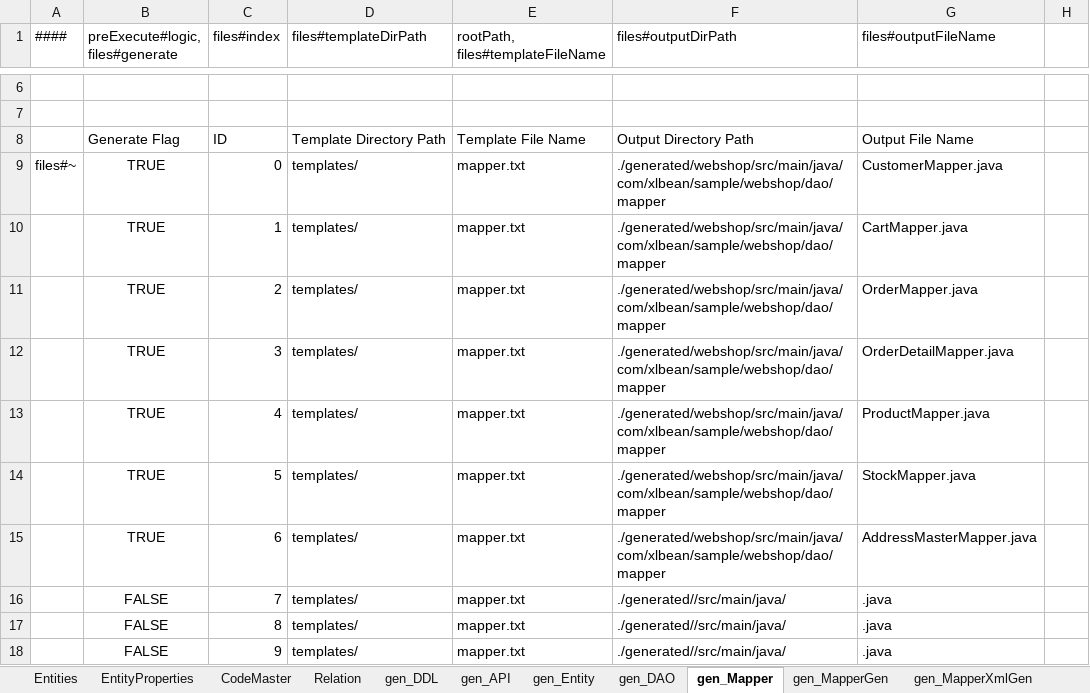
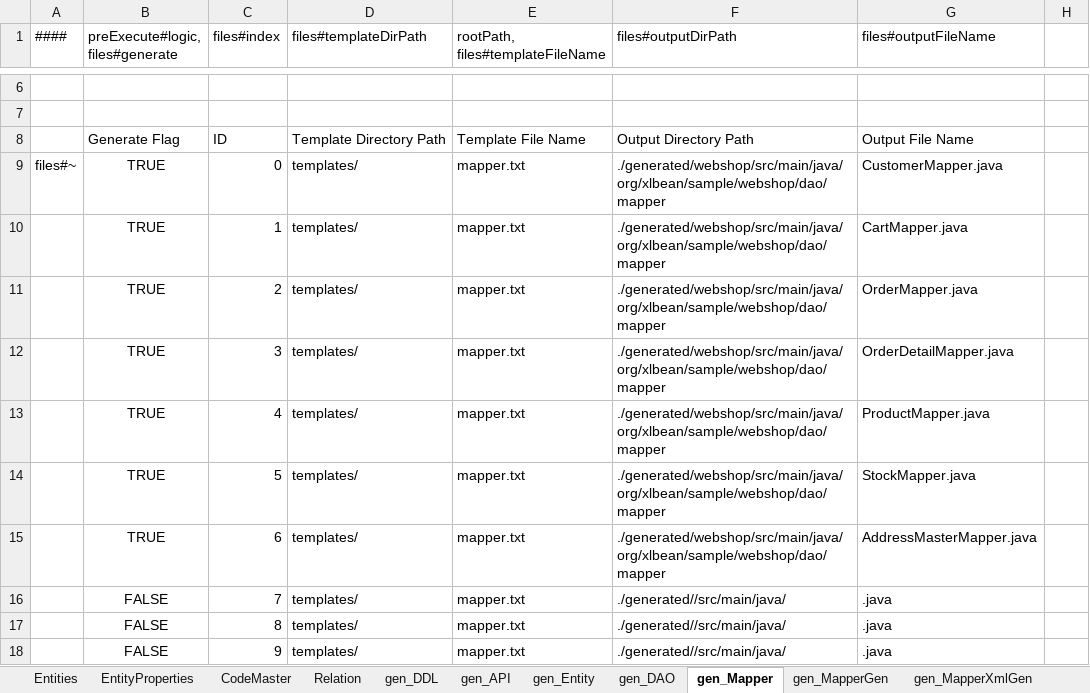
Before and after one commit to aji3/AppGenerator, an Excel workbook: AppDefinition.xlsx, sheet gen_Mapper, drawn as a sheet; only a part is shown, gaps mark what is left out; values as stored, in another font and other column widths than the file's, no borders; the diff names each change by its address in the sheet, - before the commit and + after, or states it on an @@ line.

```diff
--- a/AppDefinition.xlsx (sheet gen_Mapper)
+++ b/AppDefinition.xlsx (sheet gen_Mapper)
-F9:F15 (files#outputDirPath): ./generated/webshop/src/main/java/com/xlbean/sample/webshop/dao/mapper
+F9:F15 (files#outputDirPath): ./generated/webshop/src/main/java/org/xlbean/sample/webshop/dao/mapper
```
Also changed, not shown: sheet Entities, sheet gen_DAO, sheet gen_API, sheet gen_Entity, sheet gen_MapperGen, sheet gen_MapperXmlGen, 1 more sheet, formulas that keep their value, 9 other files.
